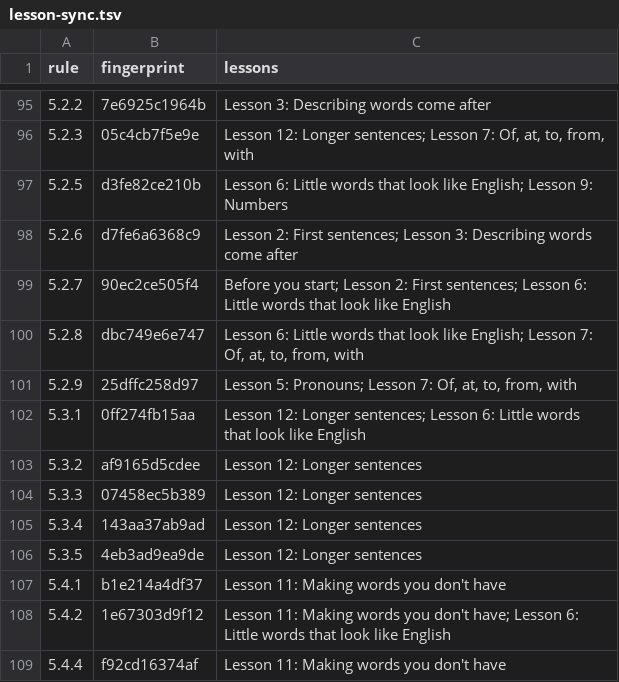
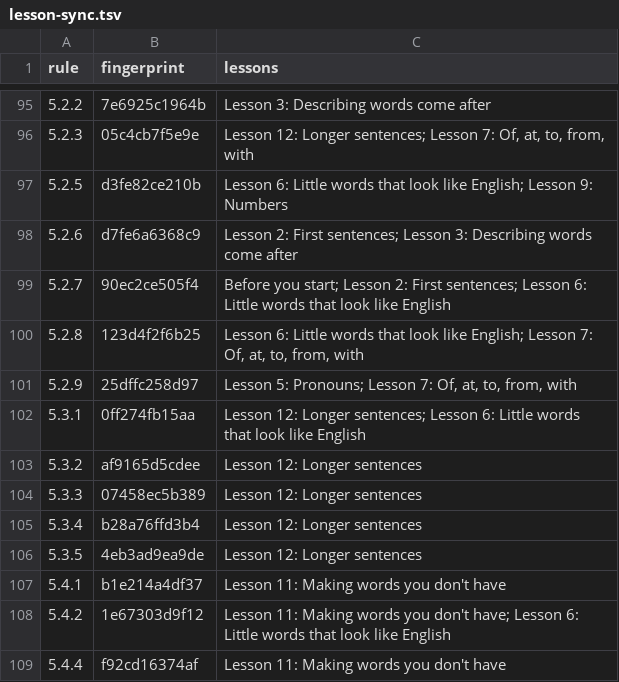
Before and after one commit to LilijoySkyseeker/apu-pi-we, a TSV file: spec/lesson-sync.tsv, drawn as a sheet; only a part is shown, gaps mark what is left out.

```diff
--- a/spec/lesson-sync.tsv
+++ b/spec/lesson-sync.tsv
@@ -99,3 +99,3 @@ rule	fingerprint	lessons
 5.2.7	90ec2ce505f4	Before you start; Lesson 2: First sentences; Lesson 6: Little words that look like English
-5.2.8	dbc749e6e747	Lesson 6: Little words that look like English; Lesson 7: Of, at, to, from, with
+5.2.8	123d4f2f6b25	Lesson 6: Little words that look like English; Lesson 7: Of, at, to, from, with
 5.2.9	25dffc258d97	Lesson 5: Pronouns; Lesson 7: Of, at, to, from, with
@@ -104,3 +104,3 @@ rule	fingerprint	lessons
 5.3.3	07458ec5b389	Lesson 12: Longer sentences
-5.3.4	143aa37ab9ad	Lesson 12: Longer sentences
+5.3.4	b28a76ffd3b4	Lesson 12: Longer sentences
 5.3.5	4eb3ad9ea9de	Lesson 12: Longer sentences
```
Also changed, not shown: grammar/intended.tsv, 6 other files.
